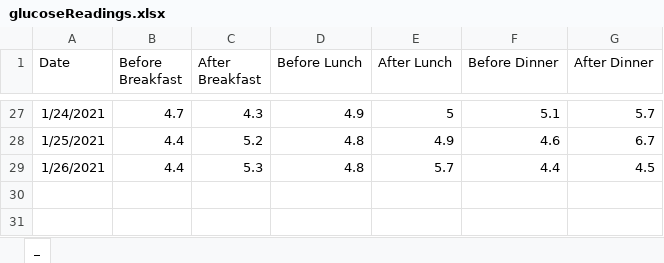
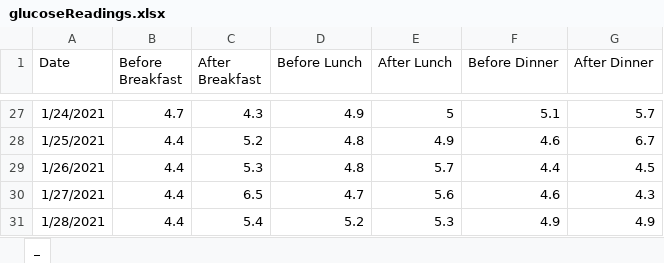
Before and after one commit to fabioelialocatelli/insights-blood-glucose, an Excel workbook: glucoseReadings.xlsx, sheet _, drawn as a sheet; only a part is shown, gaps mark what is left out; values as stored, in another font and other column widths than the file's, no borders; the diff names each change by its address in the sheet, - before the commit and + after, or states it on an @@ line.

```diff
--- a/glucoseReadings.xlsx (sheet _)
+++ b/glucoseReadings.xlsx (sheet _)
+row 30: 1/27/2021 | 4.4 | 6.5 | 4.7 | 5.6 | 4.6 | 4.3
+row 31: 1/28/2021 | 4.4 | 5.4 | 5.2 | 5.3 | 4.9 | 4.9
```
Also changed, not shown: 3 other files.
